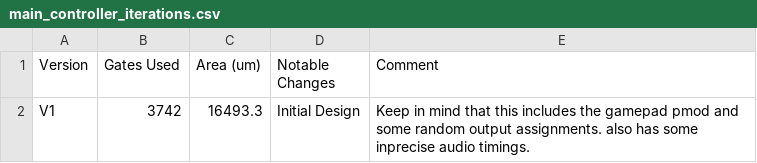
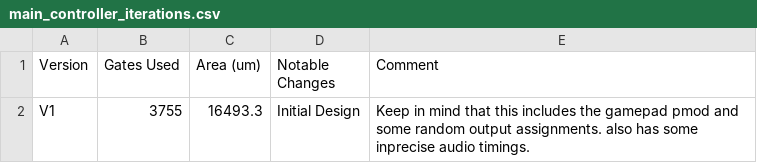
Before and after one commit to kul-tt2026/ttsky-group05-tamagotthis, a CSV file: optimization_reports/main_controller_iterations.csv, drawn as a sheet.

```diff
--- a/optimization_reports/main_controller_iterations.csv
+++ b/optimization_reports/main_controller_iterations.csv
@@ -1,2 +1,2 @@
 Version,Gates Used,Area (um),Notable Changes,Comment
-V1,3742,16493.3,Initial Design,Keep in mind that this includes the gamepad pmod and some random output assignments. also has some inprecise audio timings.
+V1,3755,16493.3,Initial Design,Keep in mind that this includes the gamepad pmod and some random output assignments. also has some inprecise audio timings.
```
Also changed, not shown: 1 other file.
